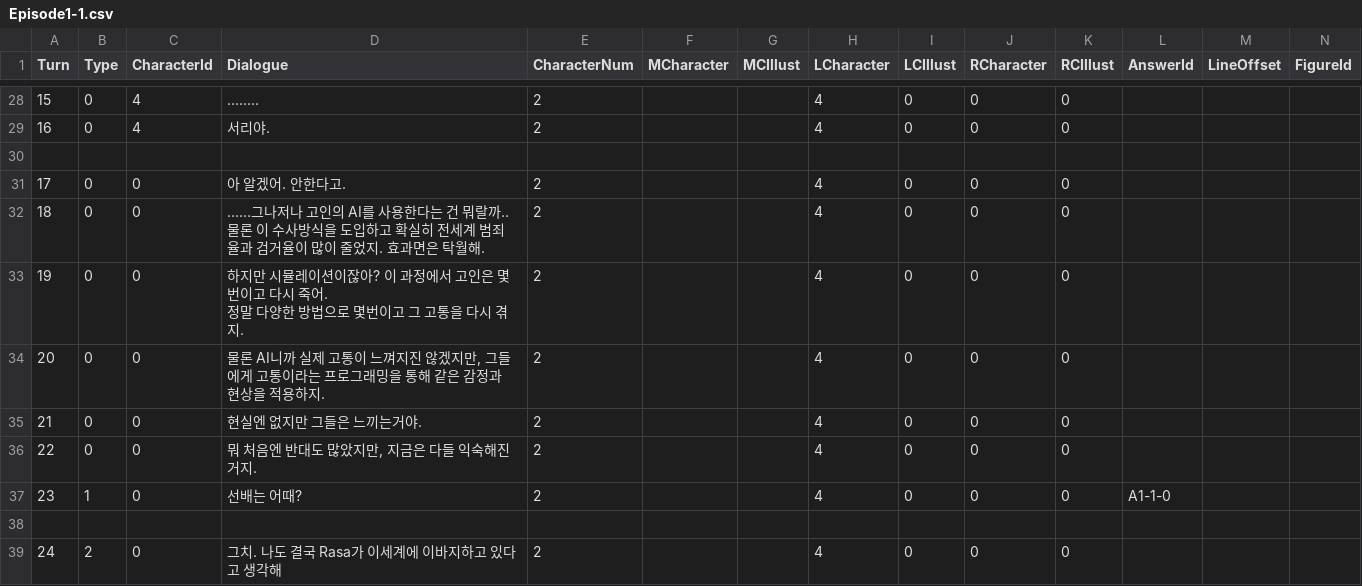
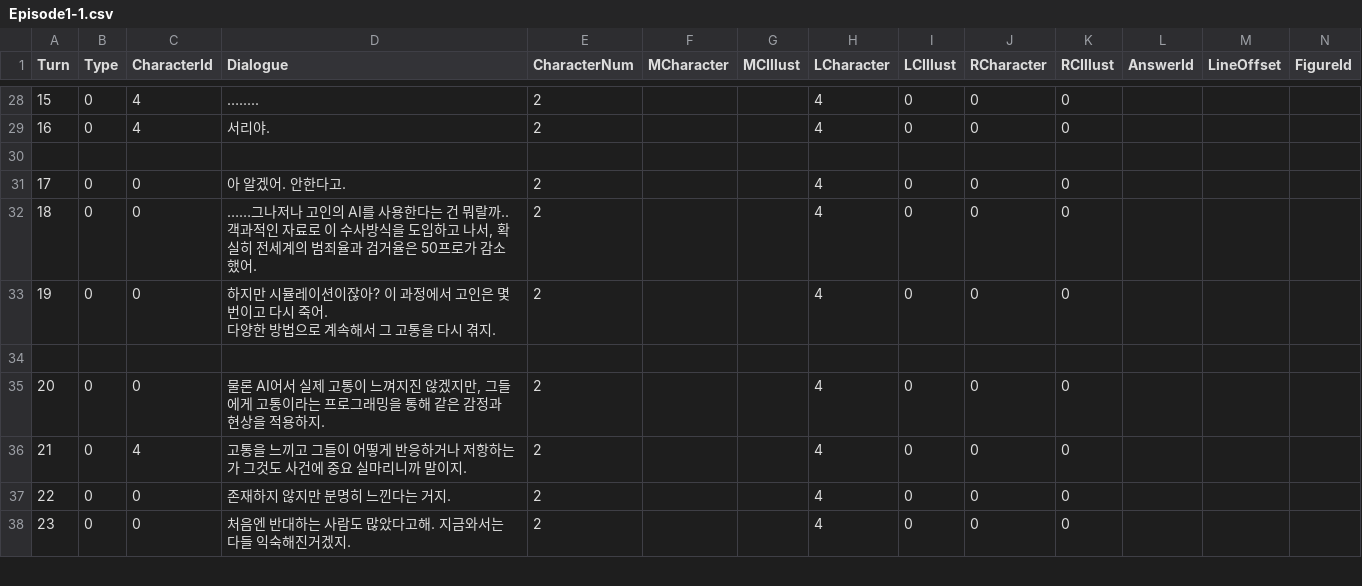
Before and after one commit to leeZn30/Access-Limited, a CSV file: Assets/Resources/CSVFiles/01_Dialogue/1/Episode1-1.csv, drawn as a sheet; only a part is shown, gaps mark what is left out; removed rows and columns are numbered as before the commit, all else as after; rows hold the shown columns only; ↵ is a line break in a cell; the diff covers the shown part only; the diff names each change by its address in the sheet, - before the commit and + after, or states it on an @@ line.

```diff
--- a/Assets/Resources/CSVFiles/01_Dialogue/1/Episode1-1.csv
+++ b/Assets/Resources/CSVFiles/01_Dialogue/1/Episode1-1.csv
-D32 (Dialogue): …뭐랄까.. ↵ 물론 이 수사방식을 도입하고 확실히 전세계 범죄율과 검거율이 많이 줄었지. 효과면은 탁월해.
+D32 (Dialogue): …뭐랄까.. ↵ 객과적인 자료로 이 수사방식을 도입하고 나서, 확실히 전세계의 범죄율과 검거율은 50프로가 감소했어.
-D33 (Dialogue): …죽어. ↵ 정말 다양한 방법으로 몇번이고 그 고…
+D33 (Dialogue): …죽어. ↵ 다양한 방법으로 계속해서 그 고…
-row 34: 20 | 0 | 0 | 물론 AI니까 실제 고통이 느껴지진 않겠지만, 그들에게 고통이라는 프로그래밍을 통해 같은 감정과 현상을 적용하지. | 2 |  |  | 4 | 0 | 0 | 0
-row 35: 21 | 0 | 0 | 현실엔 없지만 그들은 느끼는거야. | 2 |  |  | 4 | 0 | 0 | 0
-row 36: 22 | 0 | 0 | 뭐 처음엔 반대도 많았지만, 지금은 다들 익숙해진거지. | 2 |  |  | 4 | 0 | 0 | 0
-row 37: 23 | 1 | 0 | 선배는 어때? | 2 |  |  | 4 | 0 | 0 | 0 | A1-1-0
+row 35: 20 | 0 | 0 | 물론 AI어서 실제 고통이 느껴지진 않겠지만, 그들에게 고통이라는 프로그래밍을 통해 같은 감정과 현상을 적용하지. | 2 |  |  | 4 | 0 | 0 | 0
+row 36: 21 | 0 | 4 | 고통을 느끼고 그들이 어떻게 반응하거나 저항하는가 그것도 사건에 중요 실마리니까 말이지. | 2 |  |  | 4 | 0 | 0 | 0
+row 37: 22 | 0 | 0 | 존재하지 않지만 분명히 느낀다는 거지. | 2 |  |  | 4 | 0 | 0 | 0
-A38 (Turn): 24
+A38 (Turn): 23
-B38 (Type): 2
+B38 (Type): 0
-D38 (Dialogue): 그치. 나도 결국 Rasa가 이세계에 이바지하고 있다고 생각해
+D38 (Dialogue): 처음엔 반대하는 사람도 많았다고해. 지금와서는 다들 익숙해진거겠지.
```
Also changed, not shown: 7 added rows and 7 edited cells elsewhere in this file, 3 other files.
